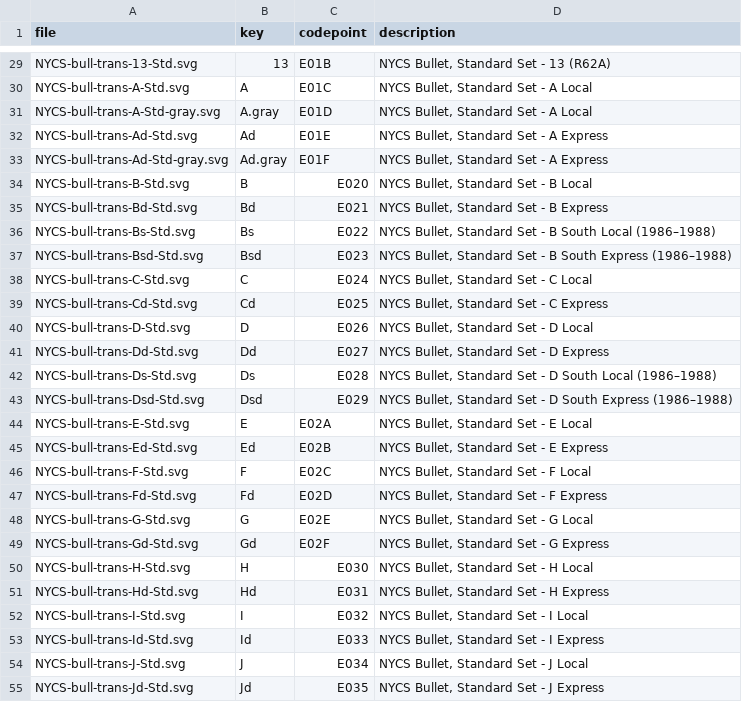
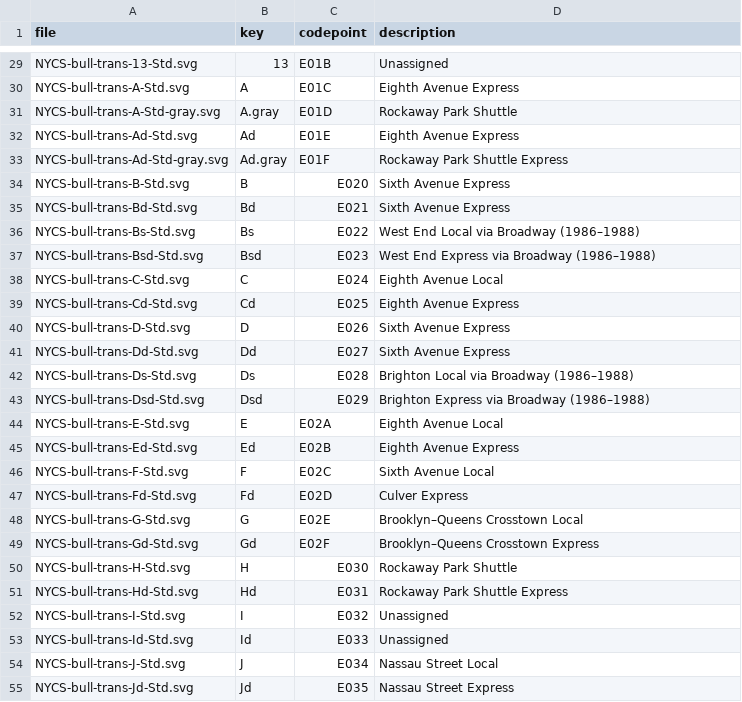
Before and after one commit to nyumathclinic/nyc-subway-bullets-font, a TSV file: data/mappings/std.tsv, drawn as a sheet; only a part is shown, gaps mark what is left out; the diff covers the shown part only; the diff names each change by its address in the sheet, - before the commit and + after, or states it on an @@ line.

```diff
--- a/data/mappings/std.tsv
+++ b/data/mappings/std.tsv
-D29 (description): NYCS Bullet, Standard Set - 13 (R62A)
+D29 (description): Unassigned
-D30 (description): NYCS Bullet, Standard Set - A Local
+D30 (description): Eighth Avenue Express
-D31 (description): NYCS Bullet, Standard Set - A Local
+D31 (description): Rockaway Park Shuttle
-D32 (description): NYCS Bullet, Standard Set - A Express
+D32 (description): Eighth Avenue Express
-D33 (description): NYCS Bullet, Standard Set - A Express
+D33 (description): Rockaway Park Shuttle Express
-D34 (description): NYCS Bullet, Standard Set - B Local
+D34 (description): Sixth Avenue Express
-D35 (description): NYCS Bullet, Standard Set - B Express
+D35 (description): Sixth Avenue Express
-D36 (description): NYCS Bullet, Standard Set - B South Local (1986–1988)
+D36 (description): West End Local via Broadway (1986–1988)
-D37 (description): NYCS Bullet, Standard Set - B South Express (1986–1988)
+D37 (description): West End Express via Broadway (1986–1988)
-D38 (description): NYCS Bullet, Standard Set - C Local
+D38 (description): Eighth Avenue Local
-D39 (description): NYCS Bullet, Standard Set - C Express
+D39 (description): Eighth Avenue Express
-D40 (description): NYCS Bullet, Standard Set - D Local
+D40 (description): Sixth Avenue Express
-D41 (description): NYCS Bullet, Standard Set - D Express
+D41 (description): Sixth Avenue Express
-D42 (description): NYCS Bullet, Standard Set - D South Local (1986–1988)
+D42 (description): Brighton Local via Broadway (1986–1988)
-D43 (description): NYCS Bullet, Standard Set - D South Express (1986–1988)
+D43 (description): Brighton Express via Broadway (1986–1988)
-D44 (description): NYCS Bullet, Standard Set - E Local
+D44 (description): Eighth Avenue Local
-D45 (description): NYCS Bullet, Standard Set - E Express
+D45 (description): Eighth Avenue Express
-D46 (description): NYCS Bullet, Standard Set - F Local
+D46 (description): Sixth Avenue Local
-D47 (description): NYCS Bullet, Standard Set - F Express
+D47 (description): Culver Express
-D48 (description): NYCS Bullet, Standard Set - G Local
+D48 (description): Brooklyn–Queens Crosstown Local
-D49 (description): NYCS Bullet, Standard Set - G Express
+D49 (description): Brooklyn–Queens Crosstown Express
-D50 (description): NYCS Bullet, Standard Set - H Local
+D50 (description): Rockaway Park Shuttle
-D51 (description): NYCS Bullet, Standard Set - H Express
+D51 (description): Rockaway Park Shuttle Express
-D52 (description): NYCS Bullet, Standard Set - I Local
+D52 (description): Unassigned
-D53 (description): NYCS Bullet, Standard Set - I Express
+D53 (description): Unassigned
-D54 (description): NYCS Bullet, Standard Set - J Local
+D54 (description): Nassau Street Local
-D55 (description): NYCS Bullet, Standard Set - J Express
+D55 (description): Nassau Street Express
```
Also changed, not shown: 79 edited cells elsewhere in this file, data/mappings/all.tsv, data/mappings/nycta.tsv, 15 other files.
